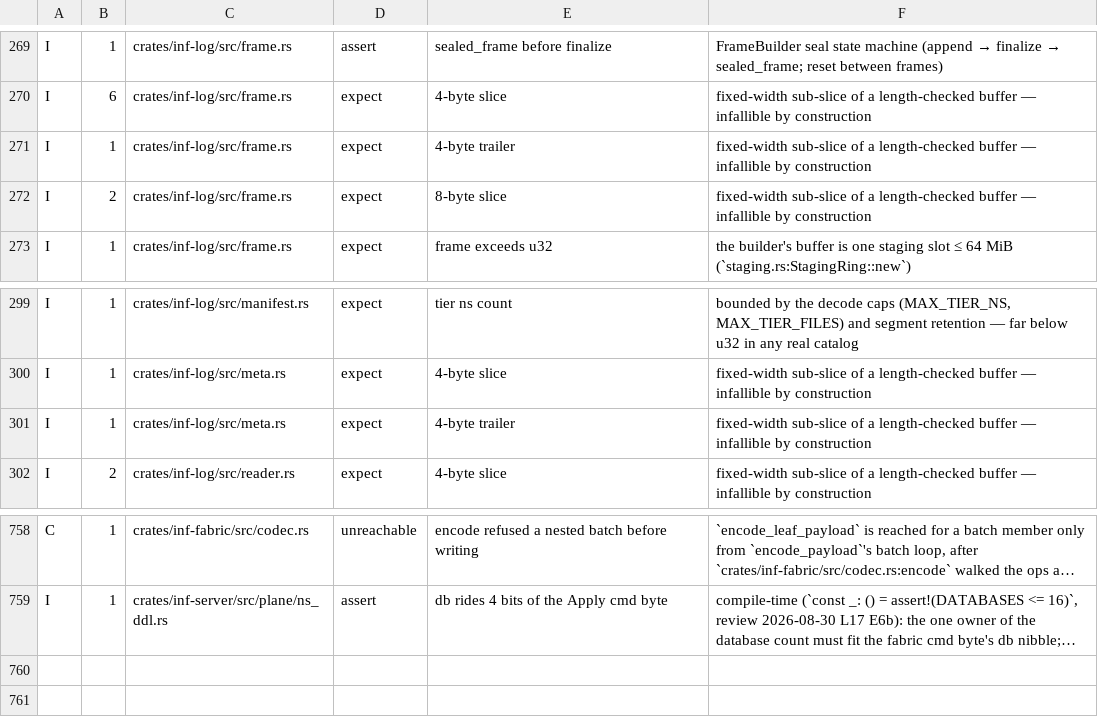
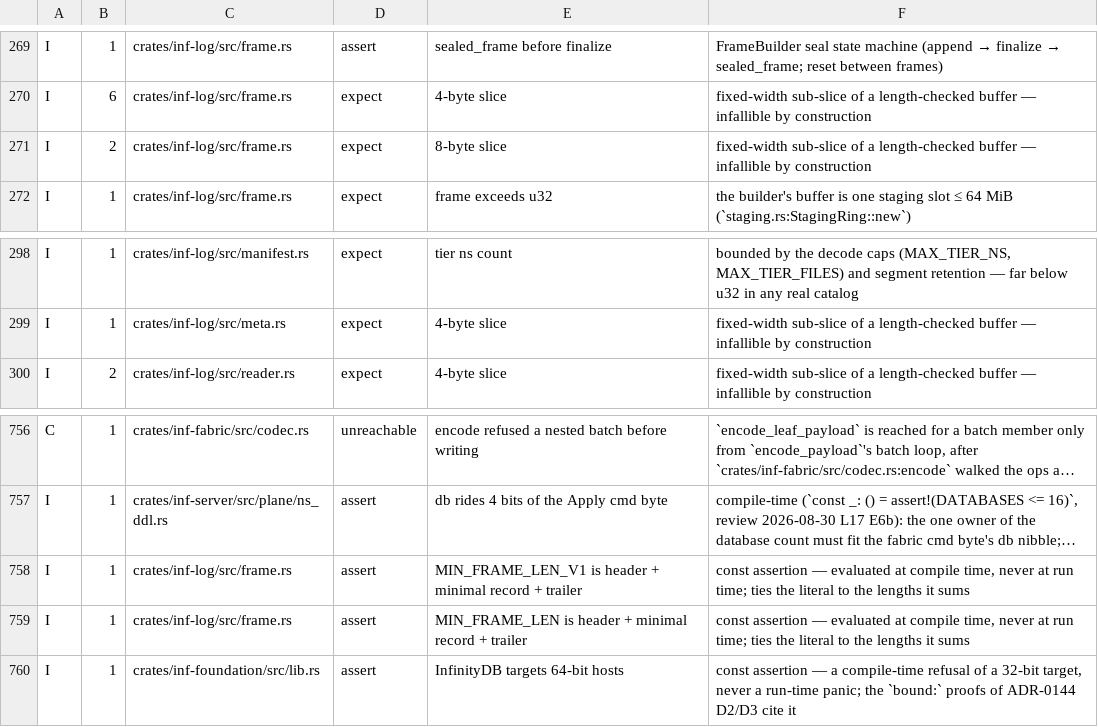
Before and after one commit to kevincaicedo/infinitydb, a TSV file: docs/release-assert-inventory.tsv, drawn as a sheet; only a part is shown, gaps mark what is left out; long unchanged cells end in …; removed rows and columns are numbered as before the commit, all else as after; the diff names each change by its address in the sheet, - before the commit and + after, or states it on an @@ line.

Commit message:
fix(log): frame, reader, manifest, meta, blob at zero unreviewed casts and arithmetic (ADR-0144 D2/D3)

```diff
--- a/docs/release-assert-inventory.tsv
+++ b/docs/release-assert-inventory.tsv
-row 271: I | 1 | crates/inf-log/src/frame.rs | expect | 4-byte trailer | fixed-width sub-slice of a length-checked buffer — infallible by construction
-row 301: I | 1 | crates/inf-log/src/meta.rs | expect | 4-byte trailer | fixed-width sub-slice of a length-checked buffer — infallible by construction
+row 758: I | 1 | crates/inf-log/src/frame.rs | assert | MIN_FRAME_LEN_V1 is header + minimal record + trailer | const assertion — evaluated at compile time, never at run time; ties the literal to the lengths it sums
+row 759: I | 1 | crates/inf-log/src/frame.rs | assert | MIN_FRAME_LEN is header + minimal record + trailer | const assertion — evaluated at compile time, never at run time; ties the literal to the lengths it sums
+row 760: I | 1 | crates/inf-foundation/src/lib.rs | assert | InfinityDB targets 64-bit hosts | const assertion — a compile-time refusal of a 32-bit target, never a run-time panic; the `bound:` proofs of ADR-0144 D2/D3 cite it
```
Also changed, not shown: docs/lint-baseline.tsv, docs/lint-scopes.tsv, 7 other files.
